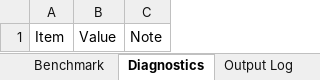
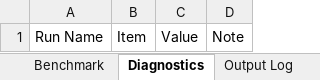
Before and after one commit to cwhitlamSF/cat-allocation, an Excel workbook: CCA_Example.xlsm, sheet Diagnostics, drawn as a sheet; values as stored, in another font and other column widths than the file's, no borders; table styles not drawn; the diff names each change by its address in the sheet, - before the commit and + after, or states it on an @@ line.

```diff
--- a/CCA_Example.xlsm (sheet Diagnostics)
+++ b/CCA_Example.xlsm (sheet Diagnostics)
+column A, row 1: Run Name
```
Also changed, not shown: sheet General, sheet Home, sheet Prepare Data, sheet Output Log, sheet LOB Summary, sheet Benchmark, 2 more sheets, other sheet tabs, CCA_ConfigSpecs.xlsx, 10 other files.
